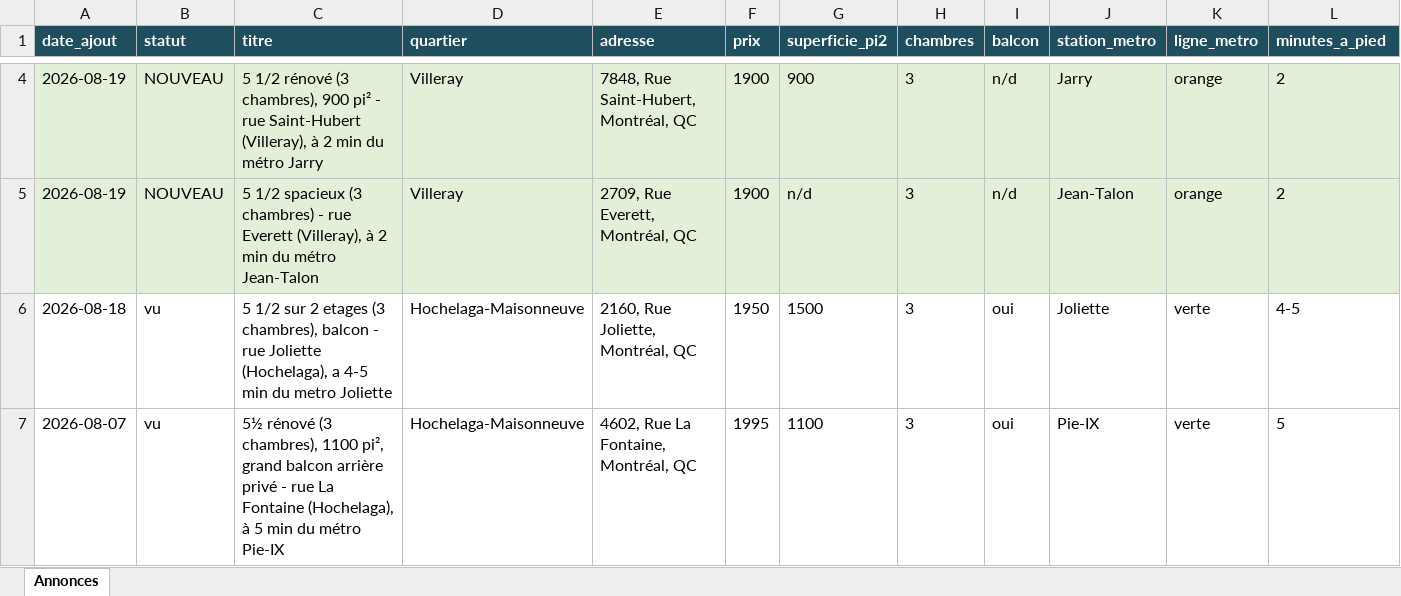
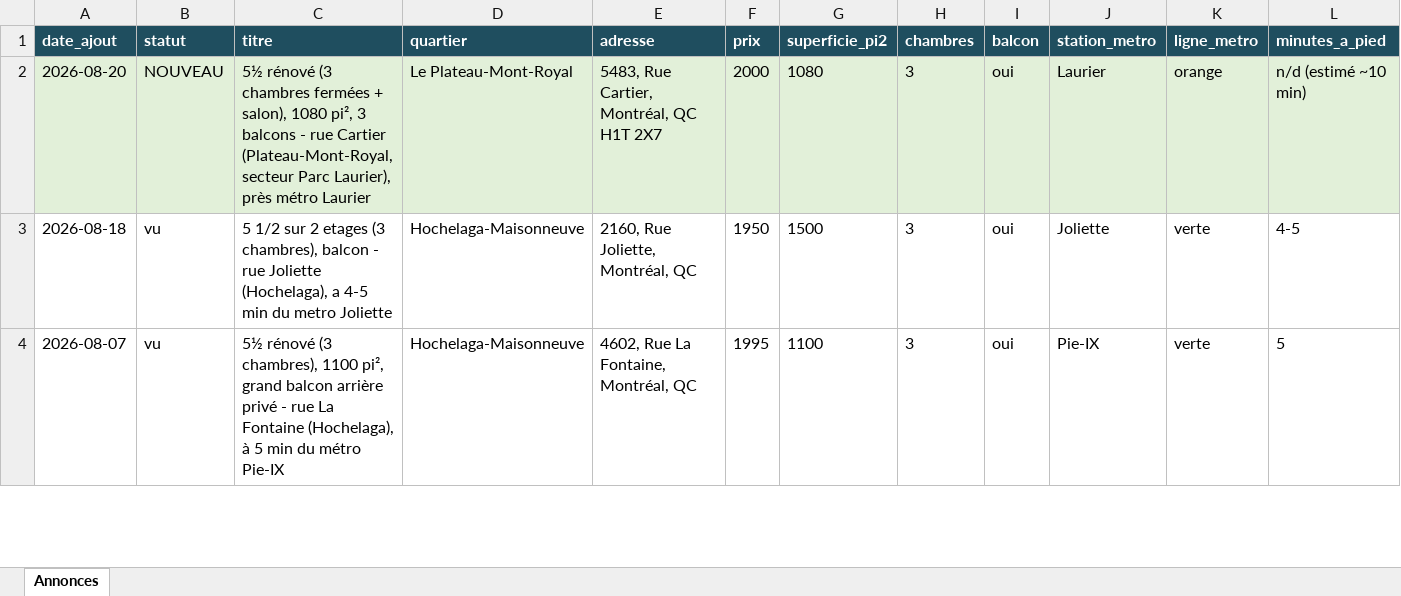
Before and after one commit to fclmnt/home-search, an Excel workbook: annonces.xlsx, sheet Annonces, drawn as a sheet; only a part is shown, gaps mark what is left out; values as stored, in another font and other column widths than the file's, no borders; removed rows and columns are numbered as before the commit, all else as after; rows hold the shown columns only; the diff covers the shown part only; the diff names each change by its address in the sheet, - before the commit and + after, or states it on an @@ line.

Commit message:
Mise à jour des annonces — 2026-08-20 08:12

```diff
--- a/annonces.xlsx (sheet Annonces)
+++ b/annonces.xlsx (sheet Annonces)
-row 4: 2026-08-19 | NOUVEAU | 5 1/2 rénové (3 chambres), 900 pi² - rue Saint-Hubert (Villeray), à 2 min du métro Jarry | Villeray | 7848, Rue Saint-Hubert, Montréal, QC | 1900 | 900 | 3 | n/d | Jarry | orange | 2
-row 5: 2026-08-19 | NOUVEAU | 5 1/2 spacieux (3 chambres) - rue Everett (Villeray), à 2 min du métro Jean-Talon | Villeray | 2709, Rue Everett, Montréal, QC | 1900 | n/d | 3 | n/d | Jean-Talon | orange | 2
+row 2: 2026-08-20 | NOUVEAU | 5½ rénové (3 chambres fermées + salon), 1080 pi², 3 balcons - rue Cartier (Plateau-Mont-Royal, secteur Parc Laurier), près métro Laurier | Le Plateau-Mont-Royal | 5483, Rue Cartier, Montréal, QC H1T 2X7 | 2000 | 1080 | 3 | oui | Laurier | orange | n/d (estimé ~10 min)
```
Also changed, not shown: 4 added rows and 2 removed rows elsewhere in this sheet, 3 other files.
